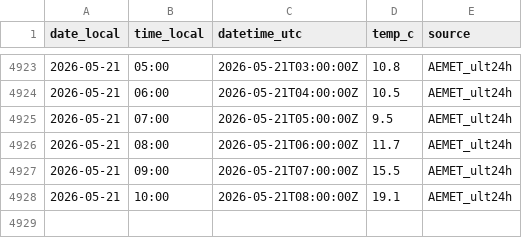
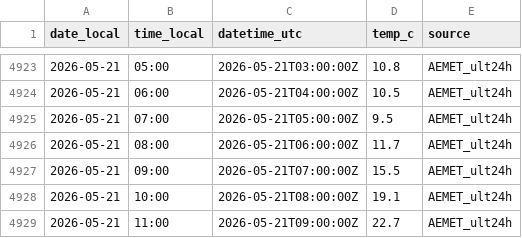
Before and after one commit to artcymap-ctrl/CALEFACCION, a CSV file: docs/data/9091R_temp_history.csv, drawn as a sheet; only a part is shown, gaps mark what is left out.

```diff
--- a/docs/data/9091R_temp_history.csv
+++ b/docs/data/9091R_temp_history.csv
@@ -4928 +4928,2 @@ date_local,time_local,datetime_utc,temp_c,source
 2026-05-21,10:00,2026-05-21T08:00:00Z,19.1,AEMET_ult24h
+2026-05-21,11:00,2026-05-21T09:00:00Z,22.7,AEMET_ult24h
```
Also changed, not shown: docs/data/9091R_temp_hourly.csv.
